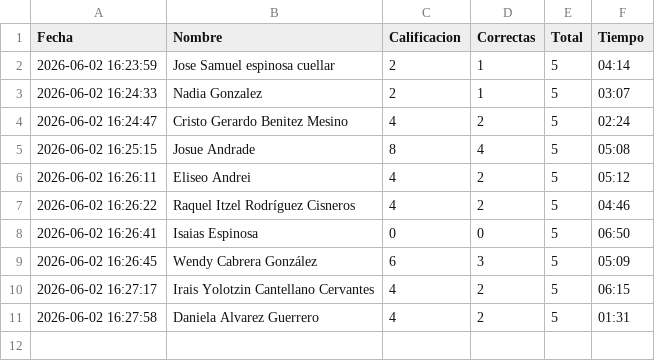
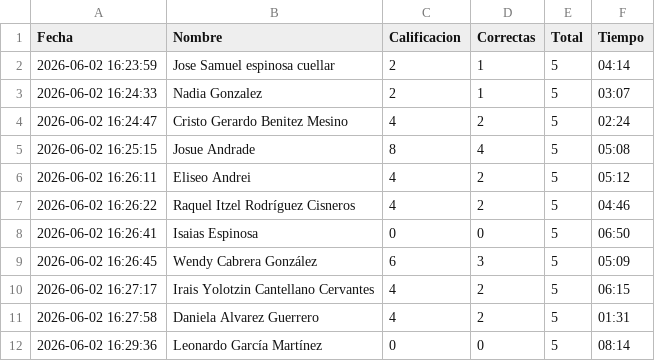
Before and after one commit to gbdiazc/Intro-python-cientifico-2026, a CSV file: calificaciones.csv, drawn as a sheet.

Commit message:
Calificacion: Leonardo García Martínez — 0/10

```diff
--- a/calificaciones.csv
+++ b/calificaciones.csv
@@ -11 +11,2 @@ Fecha,Nombre,Calificacion,Correctas,Total,Tiempo
 2026-06-02 16:27:58,"Daniela Alvarez Guerrero",4,2,5,01:31
+2026-06-02 16:29:36,"Leonardo García Martínez",0,0,5,08:14
```
